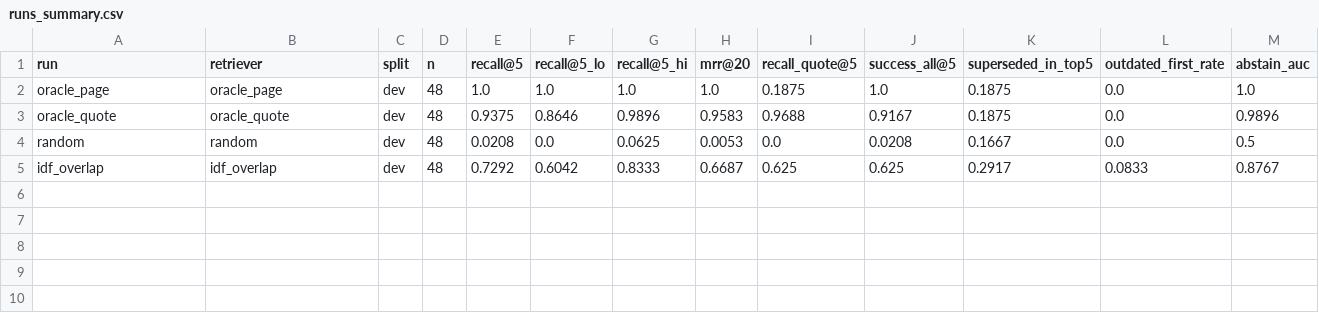
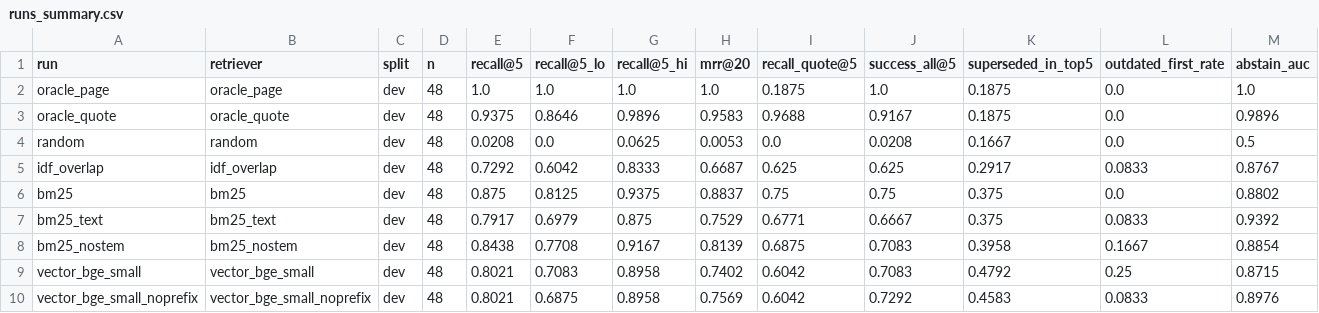
Before and after one commit to SAUGATA-01/rag-rbi, a CSV file: eval/results/runs_summary.csv, drawn as a sheet; only a part is shown; rows hold the shown columns only; the diff names each change by its address in the sheet, - before the commit and + after, or states it on an @@ line.

```diff
--- a/eval/results/runs_summary.csv
+++ b/eval/results/runs_summary.csv
+row 6: bm25 | bm25 | dev | 48 | 0.875 | 0.8125 | 0.9375 | 0.8837 | 0.75 | 0.75 | 0.375 | 0.0 | 0.8802
+row 7: bm25_text | bm25_text | dev | 48 | 0.7917 | 0.6979 | 0.875 | 0.7529 | 0.6771 | 0.6667 | 0.375 | 0.0833 | 0.9392
+row 8: bm25_nostem | bm25_nostem | dev | 48 | 0.8438 | 0.7708 | 0.9167 | 0.8139 | 0.6875 | 0.7083 | 0.3958 | 0.1667 | 0.8854
+row 9: vector_bge_small | vector_bge_small | dev | 48 | 0.8021 | 0.7083 | 0.8958 | 0.7402 | 0.6042 | 0.7083 | 0.4792 | 0.25 | 0.8715
+row 10: vector_bge_small_noprefix | vector_bge_small_noprefix | dev | 48 | 0.8021 | 0.6875 | 0.8958 | 0.7569 | 0.6042 | 0.7292 | 0.4583 | 0.0833 | 0.8976
```
Also changed, not shown: 19 other files.
